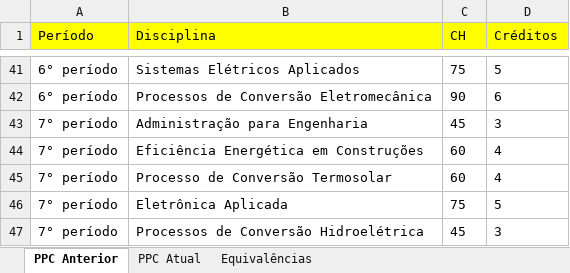
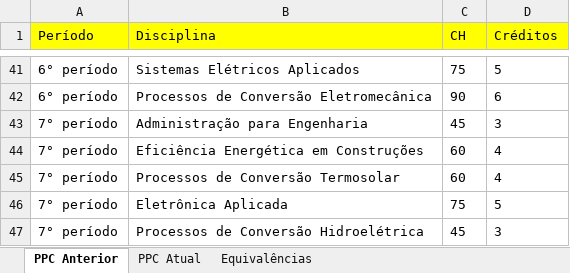
Before and after one commit to memoria-auxiliar/ppc_deer, an Excel workbook: dados/Tabela de Equivalências_DEER.xlsx, sheet PPC Anterior, drawn as a sheet; only a part is shown, gaps mark what is left out; values as stored, in another font and other column widths than the file's, no borders; the diff names each change by its address in the sheet, - before the commit and + after, or states it on an @@ line.

```diff
--- a/dados/Tabela de Equivalências_DEER.xlsx (sheet PPC Anterior)
+++ b/dados/Tabela de Equivalências_DEER.xlsx (sheet PPC Anterior)
-B45 (Disciplina): Processo de Conversão Termosolar
+B45 (Disciplina): Processos de Conversão Termosolar
```
Also changed, not shown: sheet Equivalências.
